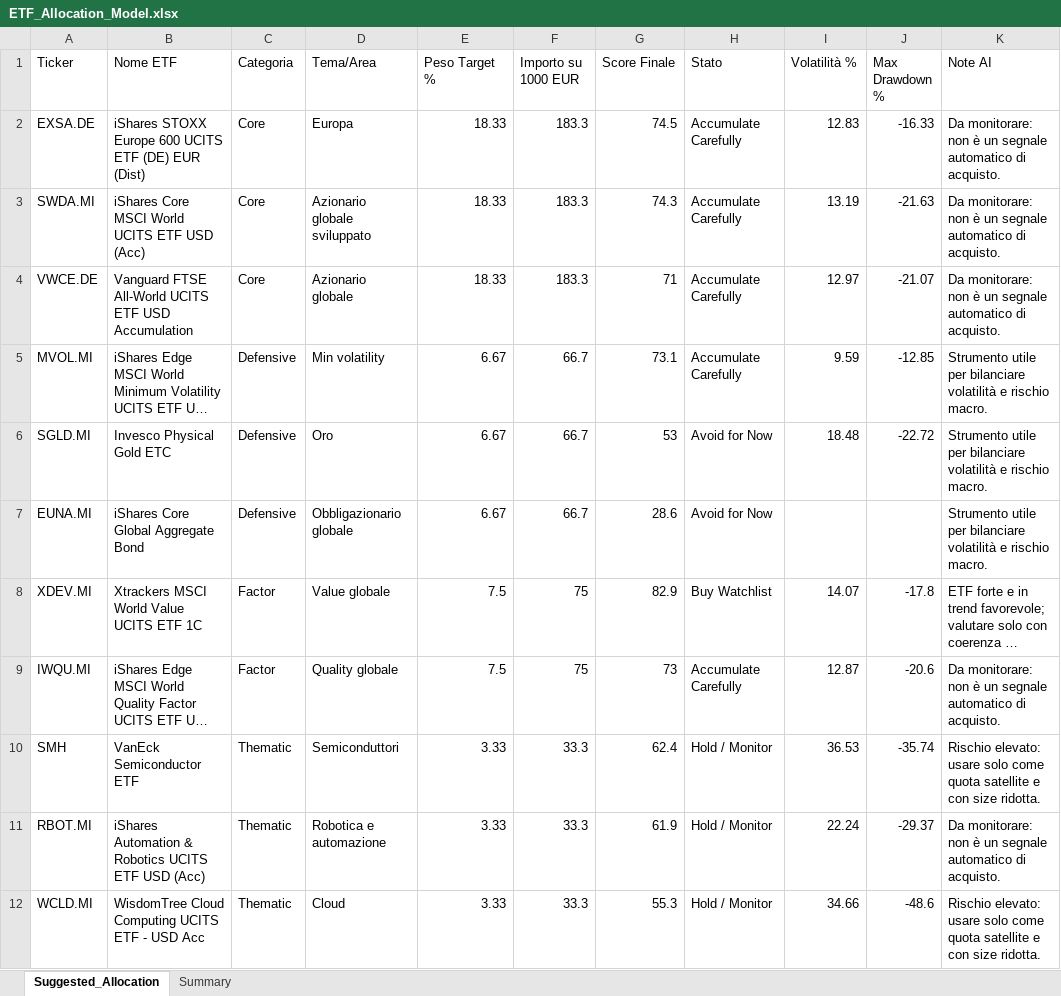
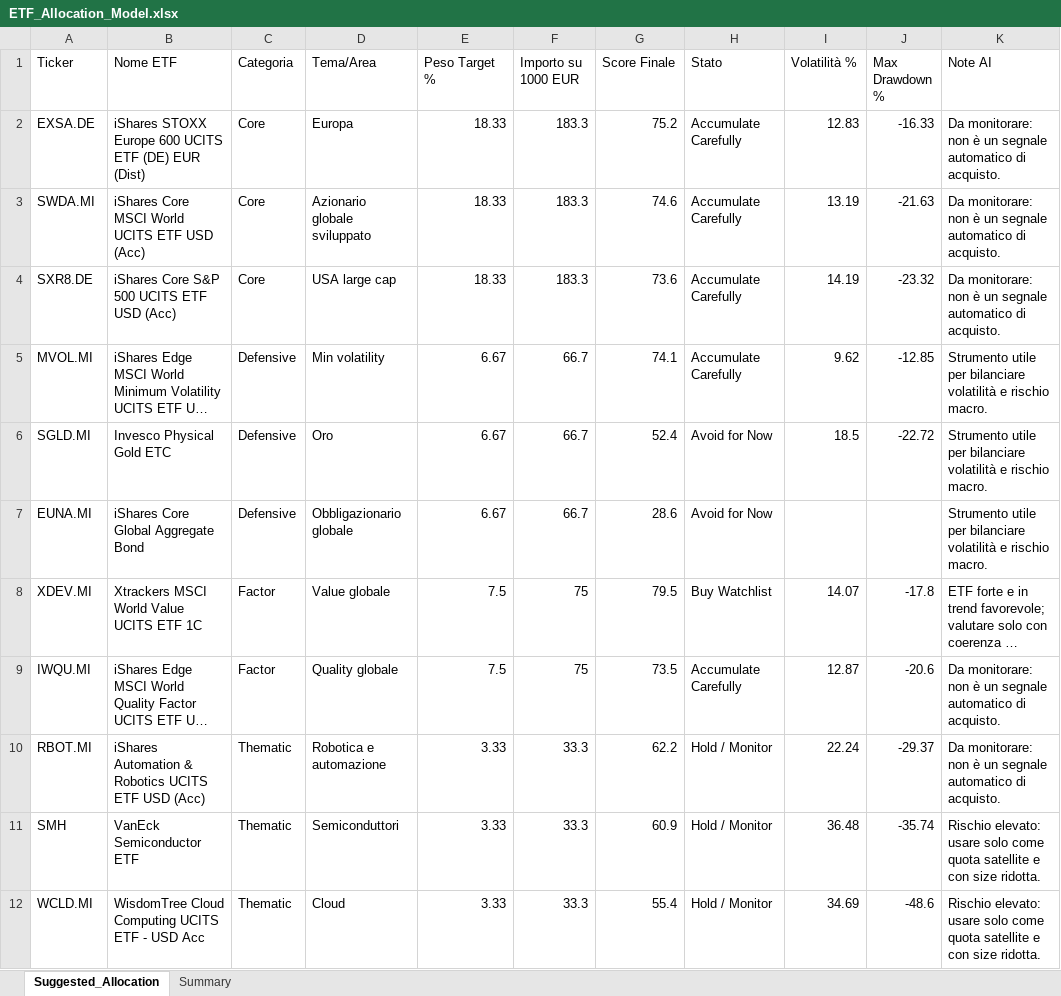
Before and after one commit to mirkomazzacuva/etf-intelligence-agent, an Excel workbook: ETF_Allocation_Model.xlsx, sheet Suggested_Allocation, drawn as a sheet; long unchanged cells end in …; values as stored, in another font and other column widths than the file's, no borders; removed rows and columns are numbered as before the commit, all else as after; the diff names each change by its address in the sheet, - before the commit and + after, or states it on an @@ line.

```diff
--- a/ETF_Allocation_Model.xlsx (sheet Suggested_Allocation)
+++ b/ETF_Allocation_Model.xlsx (sheet Suggested_Allocation)
-G2 (Score Finale): 74.5
+G2 (Score Finale): 75.2
-G3 (Score Finale): 74.3
+G3 (Score Finale): 74.6
-A4 (Ticker): VWCE.DE
+A4 (Ticker): SXR8.DE
-B4 (Nome ETF): Vanguard FTSE All-World UCITS ETF USD Accumulation
+B4 (Nome ETF): iShares Core S&P 500 UCITS ETF USD (Acc)
-D4 (Tema/Area): Azionario globale
+D4 (Tema/Area): USA large cap
-G4 (Score Finale): 71
+G4 (Score Finale): 73.6
-I4 (Volatilità %): 12.97
+I4 (Volatilità %): 14.19
-J4 (Max Drawdown %): -21.07
+J4 (Max Drawdown %): -23.32
-G5 (Score Finale): 73.1
+G5 (Score Finale): 74.1
-I5 (Volatilità %): 9.59
+I5 (Volatilità %): 9.62
-G6 (Score Finale): 53
+G6 (Score Finale): 52.4
-I6 (Volatilità %): 18.48
+I6 (Volatilità %): 18.5
-G8 (Score Finale): 82.9
+G8 (Score Finale): 79.5
-G9 (Score Finale): 73
+G9 (Score Finale): 73.5
-row 10: SMH | VanEck Semiconductor ETF | Thematic | Semiconduttori | 3.33 | 33.3 | 62.4 | Hold / Monitor | 36.53 | -35.74 | Rischio elevato: usare solo come quota satellite e con size ridotta.
-G10 (Score Finale): 61.9
+G10 (Score Finale): 62.2
+row 11: SMH | VanEck Semiconductor ETF | Thematic | Semiconduttori | 3.33 | 33.3 | 60.9 | Hold / Monitor | 36.48 | -35.74 | Rischio elevato: usare solo come quota satellite e con size ridotta.
-G12 (Score Finale): 55.3
+G12 (Score Finale): 55.4
-I12 (Volatilità %): 34.66
+I12 (Volatilità %): 34.69
```
Also changed, not shown: sheet Summary, AlphaForge_Action_Plan.xlsx, AlphaForge_Insights.xlsx, 8 other files.
